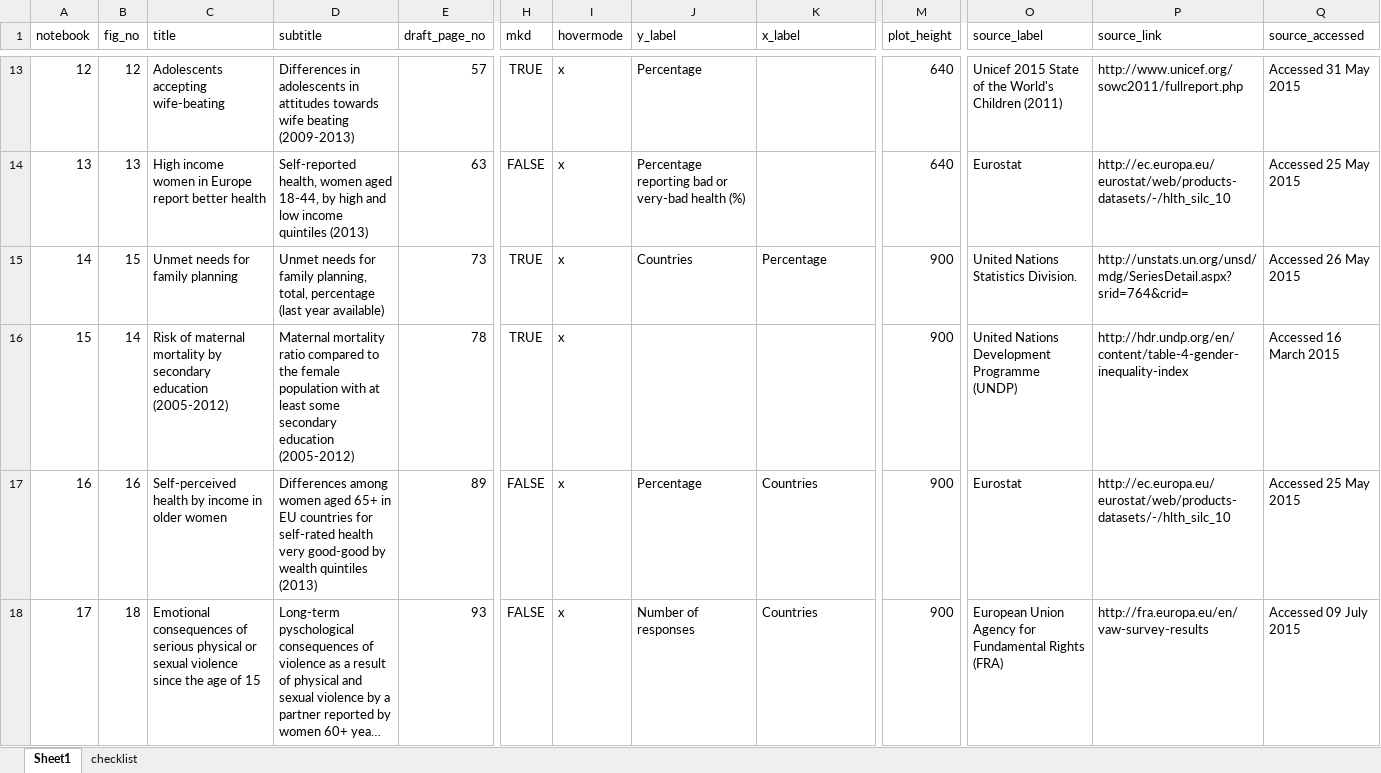
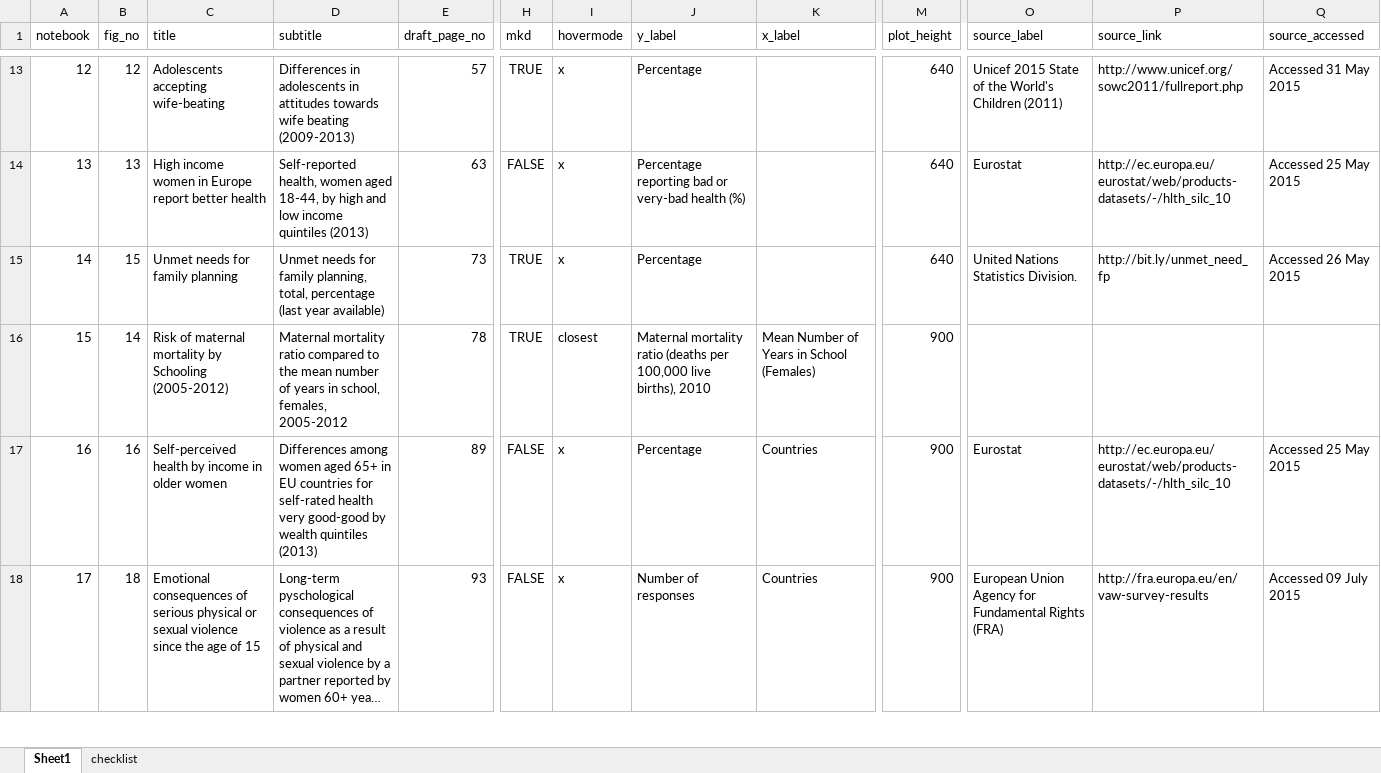
Before and after one commit to gauden/ewhr, an Excel workbook: ewhr/data/list_of_tables_for_summary.xlsx, sheet Sheet1, drawn as a sheet; only a part is shown, gaps mark what is left out; long unchanged cells end in …; values as stored, in another font and other column widths than the file's, no borders; the diff names each change by its address in the sheet, - before the commit and + after, or states it on an @@ line.

Commit message:
Update notebooks 14, 15
Need to check source of data for Notebook 15

```diff
--- a/ewhr/data/list_of_tables_for_summary.xlsx (sheet Sheet1)
+++ b/ewhr/data/list_of_tables_for_summary.xlsx (sheet Sheet1)
-J15 (y_label): Countries
+J15 (y_label): Percentage
-K15 (x_label): Percentage
+K15 (x_label): (empty)
-M15 (plot_height): 900
+M15 (plot_height): 640
-P15 (source_link): http://unstats.un.org/unsd/mdg/SeriesDetail.aspx?srid=764&crid=
+P15 (source_link): http://bit.ly/unmet_need_fp
-C16 (title): …mortality by secondary education (2005-2012)
+C16 (title): …mortality by Schooling (2005-2012)
-D16 (subtitle): …to the female population with at least some secondary education (2005-2012)
+D16 (subtitle): …to the mean number of years in school, females, 2005-2012
-I16 (hovermode): x
+I16 (hovermode): closest
-J16 (y_label): (empty)
+J16 (y_label): Maternal mortality ratio (deaths per 100,000 live births), 2010
-K16 (x_label): (empty)
+K16 (x_label): Mean Number of Years in School (Females)
-O16 (source_label): United Nations Development Programme (UNDP)
+O16 (source_label): (empty)
-P16 (source_link): http://hdr.undp.org/en/content/table-4-gender-inequality-index
+P16 (source_link): (empty)
-Q16 (source_accessed): Accessed 16 March 2015
+Q16 (source_accessed): (empty)
```
Also changed, not shown: 17 other files.
